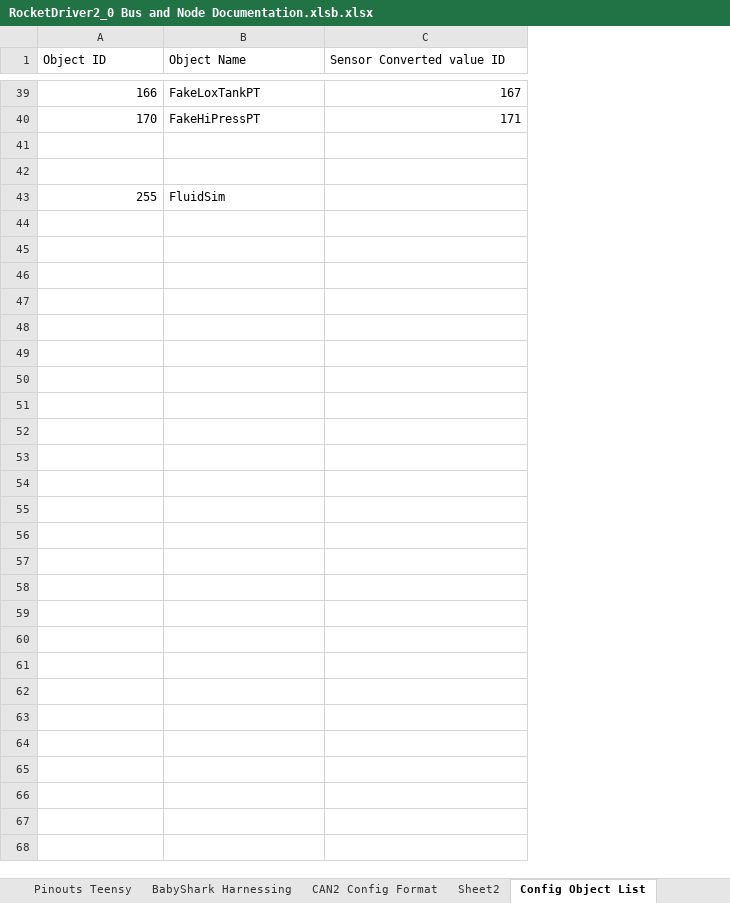
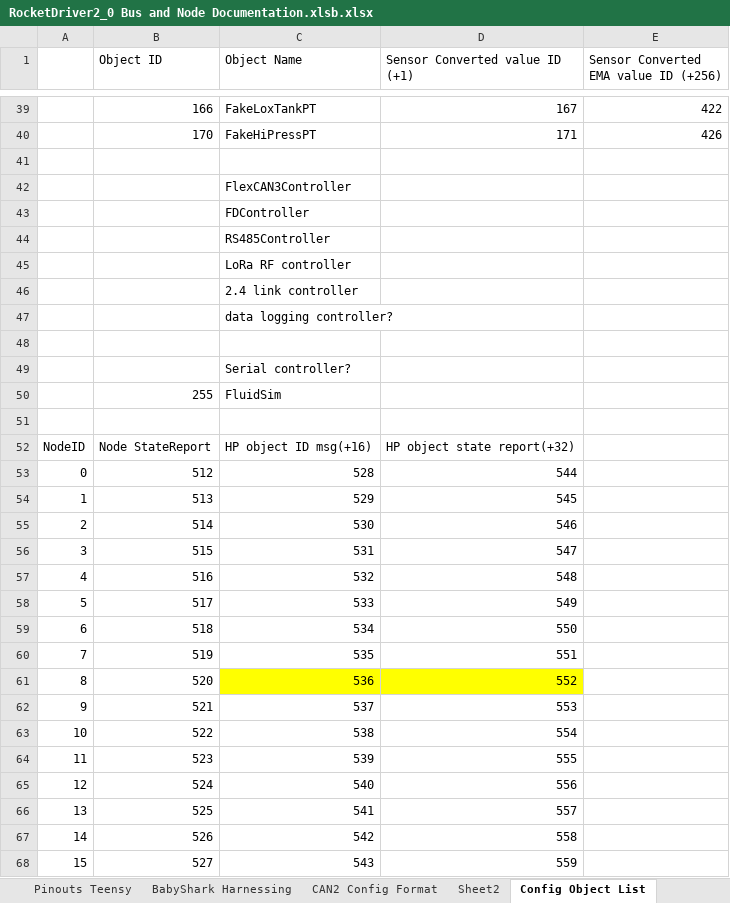
Before and after one commit to Beach-Launch-Team-CSULB/RocketDriver_V2_0, an Excel workbook: RocketDriver2_0 Bus and Node Documentation.xlsb.xlsx, sheet Config Object List, drawn as a sheet; only a part is shown, gaps mark what is left out; values as stored, in another font and other column widths than the file's, no borders; addresses are those after the commit; the diff names each change by its address in the sheet, - before the commit and + after, or states it on an @@ line.

Commit message:
excel updates

```diff
--- a/RocketDriver2_0 Bus and Node Documentation.xlsb.xlsx (sheet Config Object List)
+++ b/RocketDriver2_0 Bus and Node Documentation.xlsb.xlsx (sheet Config Object List)
+column A, empty
+column E, row 1: Sensor Converted EMA value ID (+256); rows 39-40: 422 | 426
-D1: Sensor Converted value ID
+D1: Sensor Converted value ID (+1)
+row 42:  |  | FlexCAN3Controller
+row 43:  |  | FDController
+row 44:  |  | RS485Controller
+row 45:  |  | LoRa RF controller
+row 46:  |  | 2.4 link controller
+row 47:  |  | data logging controller?
+row 49:  |  | Serial controller?
+row 51: (empty)
+row 52: NodeID | Node StateReport | HP object ID msg(+16) | HP object state report(+32)
+row 53: 0 | 512 | 528 | 544
+row 54: 1 | 513 | 529 | 545
+row 55: 2 | 514 | 530 | 546
+row 56: 3 | 515 | 531 | 547
+row 57: 4 | 516 | 532 | 548
+row 58: 5 | 517 | 533 | 549
+row 59: 6 | 518 | 534 | 550
+row 60: 7 | 519 | 535 | 551
+row 61: 8 | 520 | 536 | 552
+row 62: 9 | 521 | 537 | 553
+row 63: 10 | 522 | 538 | 554
+row 64: 11 | 523 | 539 | 555
+row 65: 12 | 524 | 540 | 556
+row 66: 13 | 525 | 541 | 557
+row 67: 14 | 526 | 542 | 558
+row 68: 15 | 527 | 543 | 559
```
Also changed, not shown: formulas that keep their value.
